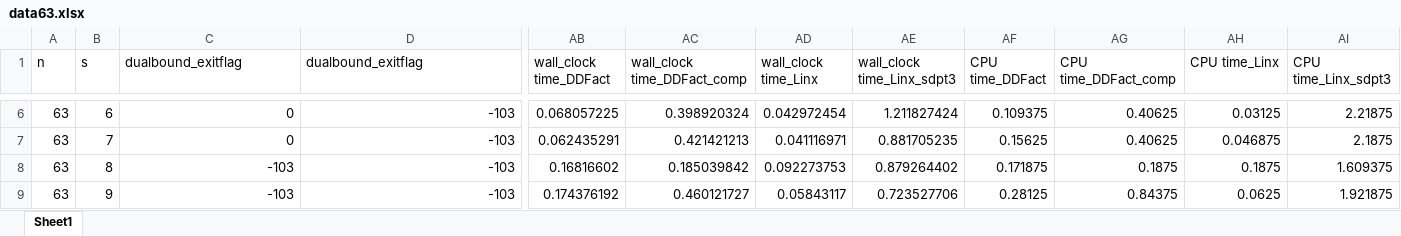
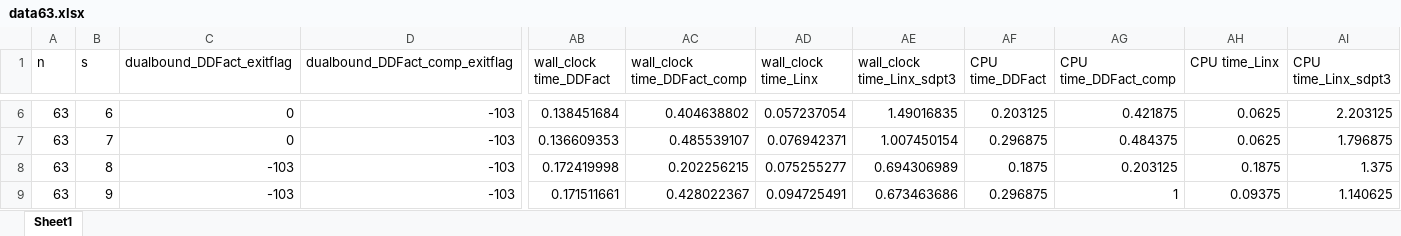
Before and after one commit to zhongzhuchen/Factorization, an Excel workbook: Results/data63.xlsx, sheet Sheet1, drawn as a sheet; only a part is shown, gaps mark what is left out; values as stored, in another font and other column widths than the file's, no borders; charts and pictures not drawn; the diff covers the shown part only; the diff names each change by its address in the sheet, - before the commit and + after, or states it on an @@ line.

```diff
--- a/Results/data63.xlsx (sheet Sheet1)
+++ b/Results/data63.xlsx (sheet Sheet1)
-C1: dualbound_exitflag
+C1: dualbound_DDFact_exitflag
-D1: dualbound_exitflag
+D1: dualbound_DDFact_comp_exitflag
-AB6 (wall_clock time_DDFact): 0.068057225
+AB6 (wall_clock time_DDFact): 0.138451684
-AC6 (wall_clock time_DDFact_comp): 0.398920324
+AC6 (wall_clock time_DDFact_comp): 0.404638802
-AD6 (wall_clock time_Linx): 0.042972454
+AD6 (wall_clock time_Linx): 0.057237054
-AE6 (wall_clock time_Linx_sdpt3): 1.211827424
+AE6 (wall_clock time_Linx_sdpt3): 1.49016835
-AF6 (CPU time_DDFact): 0.109375
+AF6 (CPU time_DDFact): 0.203125
-AG6 (CPU time_DDFact_comp): 0.40625
+AG6 (CPU time_DDFact_comp): 0.421875
-AH6 (CPU time_Linx): 0.03125
+AH6 (CPU time_Linx): 0.0625
-AI6 (CPU time_Linx_sdpt3): 2.21875
+AI6 (CPU time_Linx_sdpt3): 2.203125
-AB7 (wall_clock time_DDFact): 0.062435291
+AB7 (wall_clock time_DDFact): 0.136609353
-AC7 (wall_clock time_DDFact_comp): 0.421421213
+AC7 (wall_clock time_DDFact_comp): 0.485539107
-AD7 (wall_clock time_Linx): 0.041116971
+AD7 (wall_clock time_Linx): 0.076942371
-AE7 (wall_clock time_Linx_sdpt3): 0.881705235
+AE7 (wall_clock time_Linx_sdpt3): 1.007450154
-AF7 (CPU time_DDFact): 0.15625
+AF7 (CPU time_DDFact): 0.296875
-AG7 (CPU time_DDFact_comp): 0.40625
+AG7 (CPU time_DDFact_comp): 0.484375
-AH7 (CPU time_Linx): 0.046875
+AH7 (CPU time_Linx): 0.0625
-AI7 (CPU time_Linx_sdpt3): 2.1875
+AI7 (CPU time_Linx_sdpt3): 1.796875
-AB8 (wall_clock time_DDFact): 0.16816602
+AB8 (wall_clock time_DDFact): 0.172419998
-AC8 (wall_clock time_DDFact_comp): 0.185039842
+AC8 (wall_clock time_DDFact_comp): 0.202256215
-AD8 (wall_clock time_Linx): 0.092273753
+AD8 (wall_clock time_Linx): 0.075255277
-AE8 (wall_clock time_Linx_sdpt3): 0.879264402
+AE8 (wall_clock time_Linx_sdpt3): 0.694306989
-AF8 (CPU time_DDFact): 0.171875
+AF8 (CPU time_DDFact): 0.1875
-AG8 (CPU time_DDFact_comp): 0.1875
+AG8 (CPU time_DDFact_comp): 0.203125
-AI8 (CPU time_Linx_sdpt3): 1.609375
+AI8 (CPU time_Linx_sdpt3): 1.375
-AB9 (wall_clock time_DDFact): 0.174376192
+AB9 (wall_clock time_DDFact): 0.171511661
-AC9 (wall_clock time_DDFact_comp): 0.460121727
+AC9 (wall_clock time_DDFact_comp): 0.428022367
-AD9 (wall_clock time_Linx): 0.05843117
+AD9 (wall_clock time_Linx): 0.094725491
-AE9 (wall_clock time_Linx_sdpt3): 0.723527706
+AE9 (wall_clock time_Linx_sdpt3): 0.673463686
-AF9 (CPU time_DDFact): 0.28125
+AF9 (CPU time_DDFact): 0.296875
-AG9 (CPU time_DDFact_comp): 0.84375
+AG9 (CPU time_DDFact_comp): 1
-AH9 (CPU time_Linx): 0.0625
+AH9 (CPU time_Linx): 0.09375
-AI9 (CPU time_Linx_sdpt3): 1.921875
+AI9 (CPU time_Linx_sdpt3): 1.140625
```
Also changed, not shown: 1 removed row and 435 edited cells elsewhere in this sheet, charts or pictures, Results/data90.xlsx, 13 other files.
